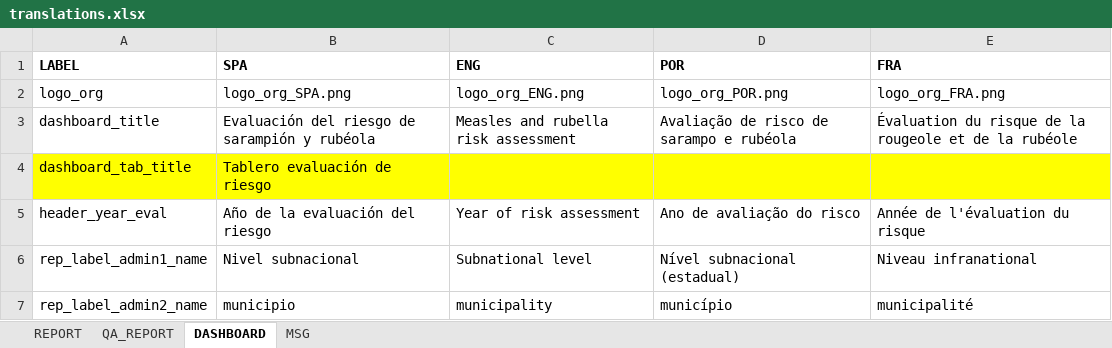
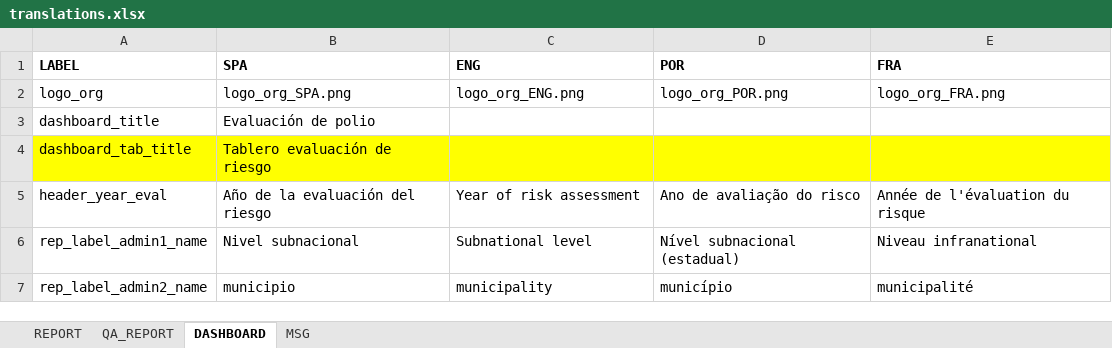
Before and after one commit to Oliversinn/polio-risk, an Excel workbook: src/R/translations.xlsx, sheet DASHBOARD, drawn as a sheet; only a part is shown; values as stored, in another font and other column widths than the file's, no borders; the diff names each change by its address in the sheet, - before the commit and + after, or states it on an @@ line.

```diff
--- a/src/R/translations.xlsx (sheet DASHBOARD)
+++ b/src/R/translations.xlsx (sheet DASHBOARD)
-B3 (SPA): Evaluación del riesgo de sarampión y rubéola
+B3 (SPA): Evaluación de polio
-C3 (ENG): Measles and rubella risk assessment
+C3 (ENG): (empty)
-D3 (POR): Avaliação de risco de sarampo e rubéola
+D3 (POR): (empty)
-E3 (FRA): Évaluation du risque de la rougeole et de la rubéole
+E3 (FRA): (empty)
```
Also changed, not shown: src/Data/country_data.xlsx, 9 other files.
